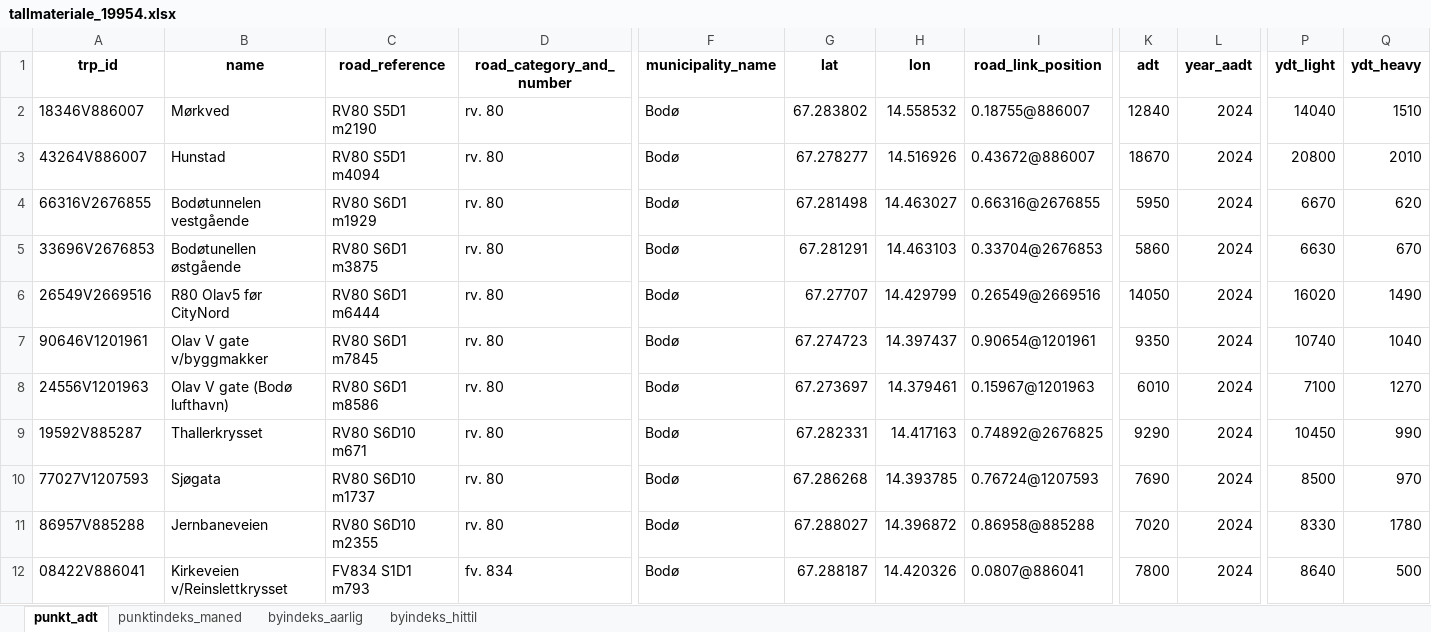
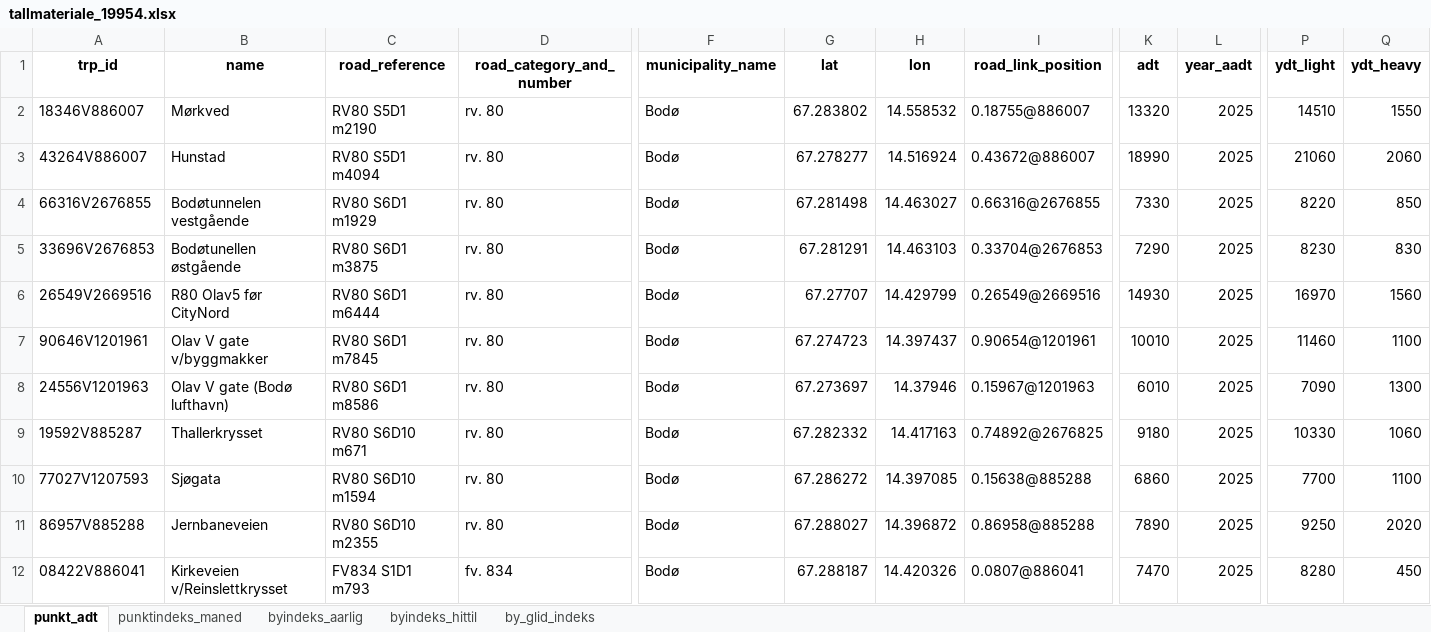
Before and after one commit to snohan/byindeks, an Excel workbook: data_indexpoints_tidy/tallmateriale_19954.xlsx, sheet punkt_adt, drawn as a sheet; only a part is shown, gaps mark what is left out; values as stored, in another font and other column widths than the file's, no borders; the diff names each change by its address in the sheet, - before the commit and + after, or states it on an @@ line.

Commit message:
Border index update

```diff
--- a/data_indexpoints_tidy/tallmateriale_19954.xlsx (sheet punkt_adt)
+++ b/data_indexpoints_tidy/tallmateriale_19954.xlsx (sheet punkt_adt)
+sheet tab: by_glid_indeks
-K2 (adt): 12840
+K2 (adt): 13320
-L2:L12 (year_aadt): 2024
+L2:L12 (year_aadt): 2025
-P2 (ydt_light): 14040
+P2 (ydt_light): 14510
-Q2 (ydt_heavy): 1510
+Q2 (ydt_heavy): 1550
-H3 (lon): 14.516926
+H3 (lon): 14.516924
-K3 (adt): 18670
+K3 (adt): 18990
-P3 (ydt_light): 20800
+P3 (ydt_light): 21060
-Q3 (ydt_heavy): 2010
+Q3 (ydt_heavy): 2060
-K4 (adt): 5950
+K4 (adt): 7330
-P4 (ydt_light): 6670
+P4 (ydt_light): 8220
-Q4 (ydt_heavy): 620
+Q4 (ydt_heavy): 850
-K5 (adt): 5860
+K5 (adt): 7290
-P5 (ydt_light): 6630
+P5 (ydt_light): 8230
-Q5 (ydt_heavy): 670
+Q5 (ydt_heavy): 830
-K6 (adt): 14050
+K6 (adt): 14930
-P6 (ydt_light): 16020
+P6 (ydt_light): 16970
-Q6 (ydt_heavy): 1490
+Q6 (ydt_heavy): 1560
-K7 (adt): 9350
+K7 (adt): 10010
-P7 (ydt_light): 10740
+P7 (ydt_light): 11460
-Q7 (ydt_heavy): 1040
+Q7 (ydt_heavy): 1100
-H8 (lon): 14.379461
+H8 (lon): 14.37946
-P8 (ydt_light): 7100
+P8 (ydt_light): 7090
-Q8 (ydt_heavy): 1270
+Q8 (ydt_heavy): 1300
-G9 (lat): 67.282331
+G9 (lat): 67.282332
-K9 (adt): 9290
+K9 (adt): 9180
-P9 (ydt_light): 10450
+P9 (ydt_light): 10330
-Q9 (ydt_heavy): 990
+Q9 (ydt_heavy): 1060
-C10 (road_reference): RV80 S6D10 m1737
+C10 (road_reference): RV80 S6D10 m1594
-G10 (lat): 67.286268
+G10 (lat): 67.286272
-H10 (lon): 14.393785
+H10 (lon): 14.397085
-I10 (road_link_position): 0.76724@1207593
+I10 (road_link_position): 0.15638@885288
-K10 (adt): 7690
+K10 (adt): 6860
-P10 (ydt_light): 8500
+P10 (ydt_light): 7700
-Q10 (ydt_heavy): 970
+Q10 (ydt_heavy): 1100
-K11 (adt): 7020
+K11 (adt): 7890
-P11 (ydt_light): 8330
+P11 (ydt_light): 9250
-Q11 (ydt_heavy): 1780
+Q11 (ydt_heavy): 2020
-K12 (adt): 7800
+K12 (adt): 7470
-P12 (ydt_light): 8640
+P12 (ydt_light): 8280
-Q12 (ydt_heavy): 500
+Q12 (ydt_heavy): 450
```
Also changed, not shown: sheet byindeks_aarlig, sheet byindeks_hittil, sheet punktindeks_maned, 6 other files.
